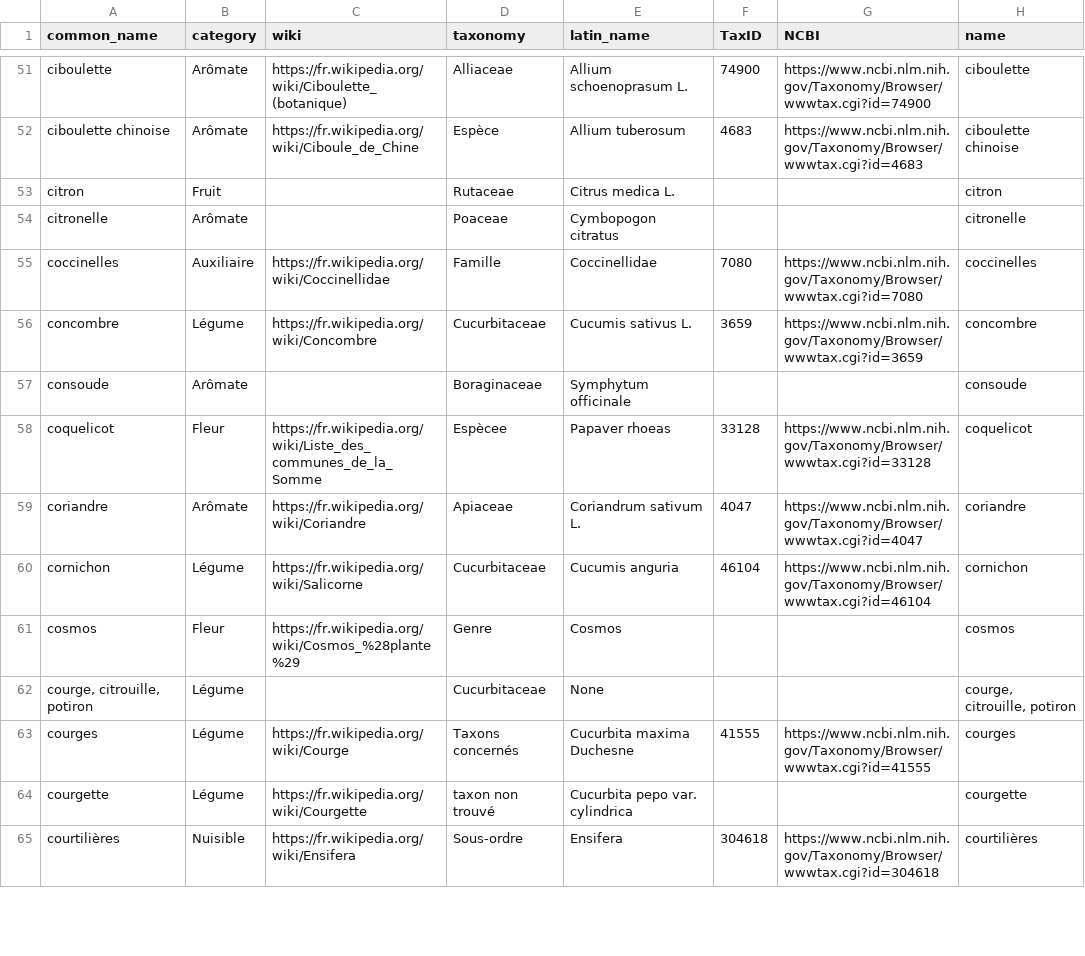
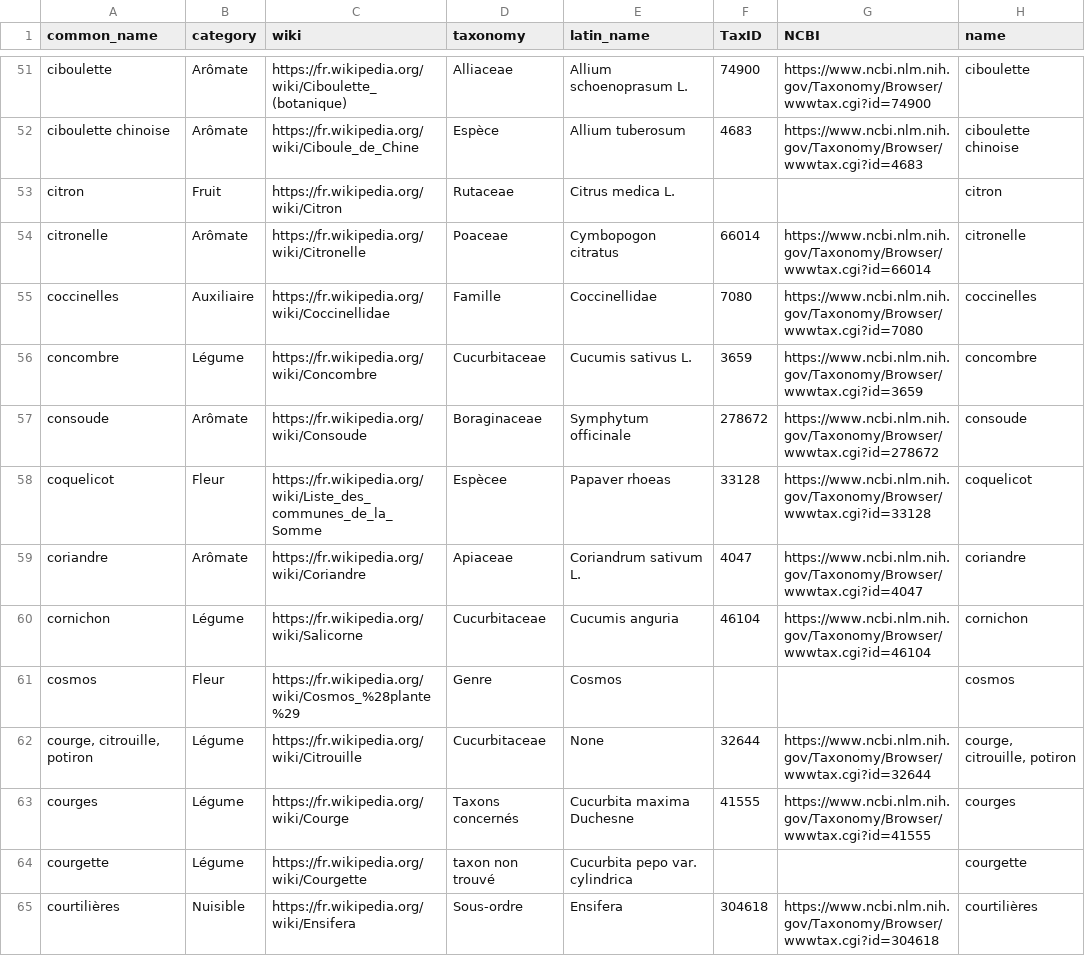
Before and after one commit to Symbiotager/Symbiotager.github.io, a CSV file: data/merged_especes.csv, drawn as a sheet; only a part is shown, gaps mark what is left out; the diff covers the shown part only.

```diff
--- a/data/merged_especes.csv
+++ b/data/merged_especes.csv
@@ -52,7 +52,7 @@ ciboulette,Arômate,https://fr.wikipedia.org/wiki/Ciboulette_(botanique),Alliace
 ciboulette chinoise,Arômate,https://fr.wikipedia.org/wiki/Ciboule_de_Chine,Espèce,Allium tuberosum,4683,https://www.ncbi.nlm.nih.gov/Taxonomy/Browser/wwwtax.cgi?id=4683,ciboulette chinoise
-citron,Fruit,,Rutaceae,Citrus medica L.,,,citron
-citronelle,Arômate,,Poaceae,Cymbopogon citratus,,,citronelle
+citron,Fruit,https://fr.wikipedia.org/wiki/Citron,Rutaceae,Citrus medica L.,,,citron
+citronelle,Arômate,https://fr.wikipedia.org/wiki/Citronelle,Poaceae,Cymbopogon citratus,66014,https://www.ncbi.nlm.nih.gov/Taxonomy/Browser/wwwtax.cgi?id=66014,citronelle
 coccinelles,Auxiliaire,https://fr.wikipedia.org/wiki/Coccinellidae,Famille,Coccinellidae,7080,https://www.ncbi.nlm.nih.gov/Taxonomy/Browser/wwwtax.cgi?id=7080,coccinelles
 concombre,Légume,https://fr.wikipedia.org/wiki/Concombre,Cucurbitaceae,Cucumis sativus L.,3659,https://www.ncbi.nlm.nih.gov/Taxonomy/Browser/wwwtax.cgi?id=3659,concombre
-consoude,Arômate,,Boraginaceae,Symphytum officinale,,,consoude
+consoude,Arômate,https://fr.wikipedia.org/wiki/Consoude,Boraginaceae,Symphytum officinale,278672,https://www.ncbi.nlm.nih.gov/Taxonomy/Browser/wwwtax.cgi?id=278672,consoude
 coquelicot,Fleur,https://fr.wikipedia.org/wiki/Liste_des_communes_de_la_Somme,Espècee,Papaver rhoeas,33128,https://www.ncbi.nlm.nih.gov/Taxonomy/Browser/wwwtax.cgi?id=33128,coquelicot
@@ -61,3 +61,3 @@ cornichon,Légume,https://fr.wikipedia.org/wiki/Salicorne,Cucurbitaceae,Cucumis
 cosmos,Fleur,https://fr.wikipedia.org/wiki/Cosmos_%28plante%29,Genre,Cosmos,,,cosmos
-"courge, citrouille, potiron",Légume,,Cucurbitaceae,None,,,"courge, citrouille, potiron"
+"courge, citrouille, potiron",Légume,https://fr.wikipedia.org/wiki/Citrouille,Cucurbitaceae,None,32644,https://www.ncbi.nlm.nih.gov/Taxonomy/Browser/wwwtax.cgi?id=32644,"courge, citrouille, potiron"
 courges,Légume,https://fr.wikipedia.org/wiki/Courge,Taxons concernés,Cucurbita maxima Duchesne,41555,https://www.ncbi.nlm.nih.gov/Taxonomy/Browser/wwwtax.cgi?id=41555,courges
```
Also changed, not shown: 101 edited cells elsewhere in this file, data/merged_associations.csv, data/paut_formatted_associations.csv, 6 other files.
